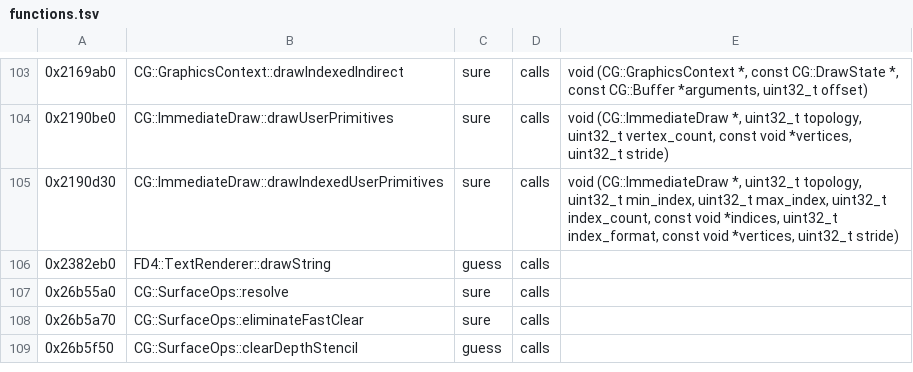
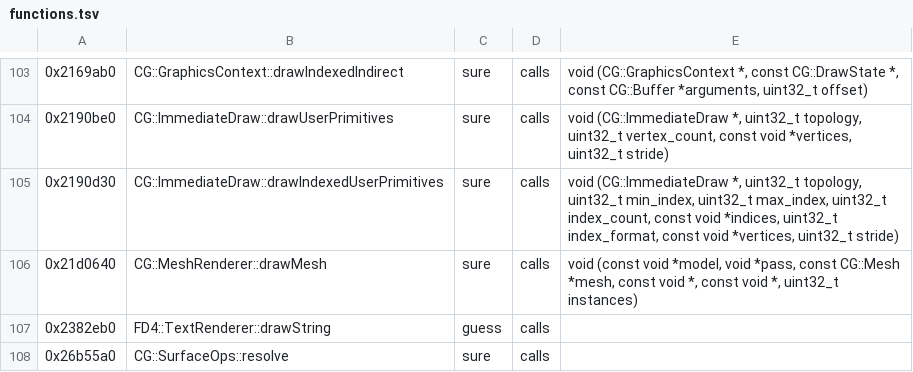
Before and after one commit to bloodborne-native/bloodborne-recomp, a TSV file: annotations/functions.tsv, drawn as a sheet; only a part is shown, gaps mark what is left out; the shorter side is filled out with more unchanged rows.

```diff
--- a/annotations/functions.tsv
+++ b/annotations/functions.tsv
@@ -105,2 +105,3 @@
 0x2190d30	CG::ImmediateDraw::drawIndexedUserPrimitives	sure	calls	void (CG::ImmediateDraw *, uint32_t topology, uint32_t min_index, uint32_t max_index, uint32_t index_count, const void *indices, uint32_t index_format, const void *vertices, uint32_t stride)
+0x21d0640	CG::MeshRenderer::drawMesh	sure	calls	void (const void *model, void *pass, const CG::Mesh *mesh, const void *, const void *, uint32_t instances)
 0x2382eb0	FD4::TextRenderer::drawString	guess	calls
```
Also changed, not shown: 2 other files.
